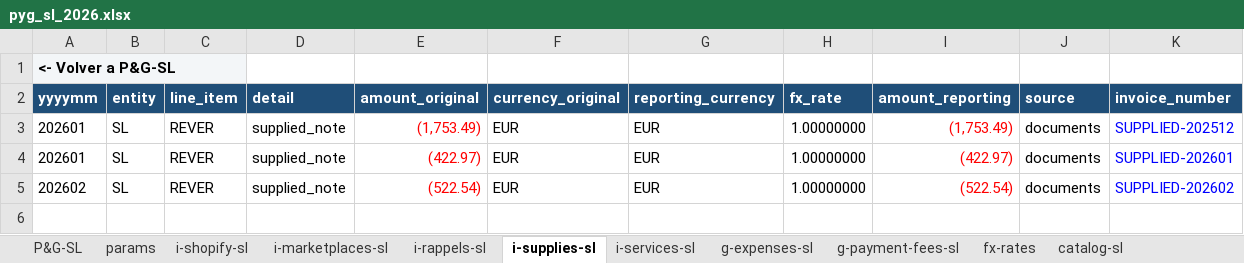
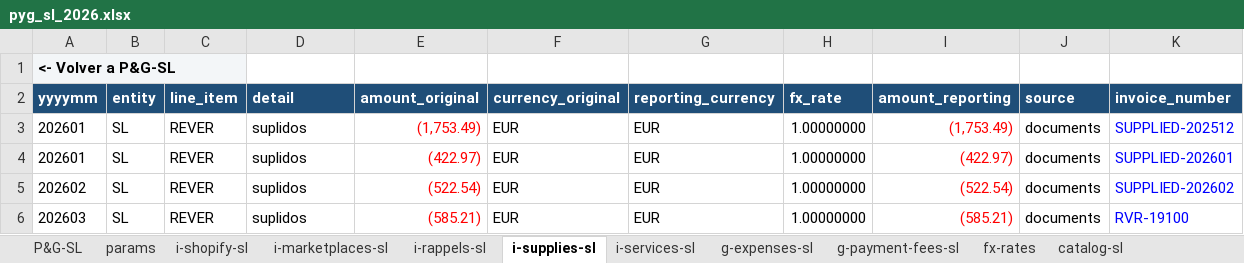
Before and after one commit to devartesta/lector_facturas, an Excel workbook: output/spreadsheet/pyg_sl_2026.xlsx, sheet i-supplies-sl, drawn as a sheet; values as stored, in another font and other column widths than the file's, no borders; the diff names each change by its address in the sheet, - before the commit and + after, or states it on an @@ line.

```diff
--- a/output/spreadsheet/pyg_sl_2026.xlsx (sheet i-supplies-sl)
+++ b/output/spreadsheet/pyg_sl_2026.xlsx (sheet i-supplies-sl)
-D3:D5 (detail): supplied_note
+D3:D5 (detail): suplidos
+row 6: 202603 | SL | REVER | suplidos | (585.21) | EUR | EUR | 1.00000000 | (585.21) | documents | RVR-19100
```
Also changed, not shown: sheet P&G-SL, sheet g-expenses-sl, sheet Nº Facturas-SL, sheet i-shopify-sl, sheet g-payment-fees-sl, sheet params, 1 more sheet, other sheet tabs, hidden cells, output/spreadsheet/pyg_consolidado_2026.xlsx, output/spreadsheet/pyg_inc_2026.xlsx, 8 other files.
